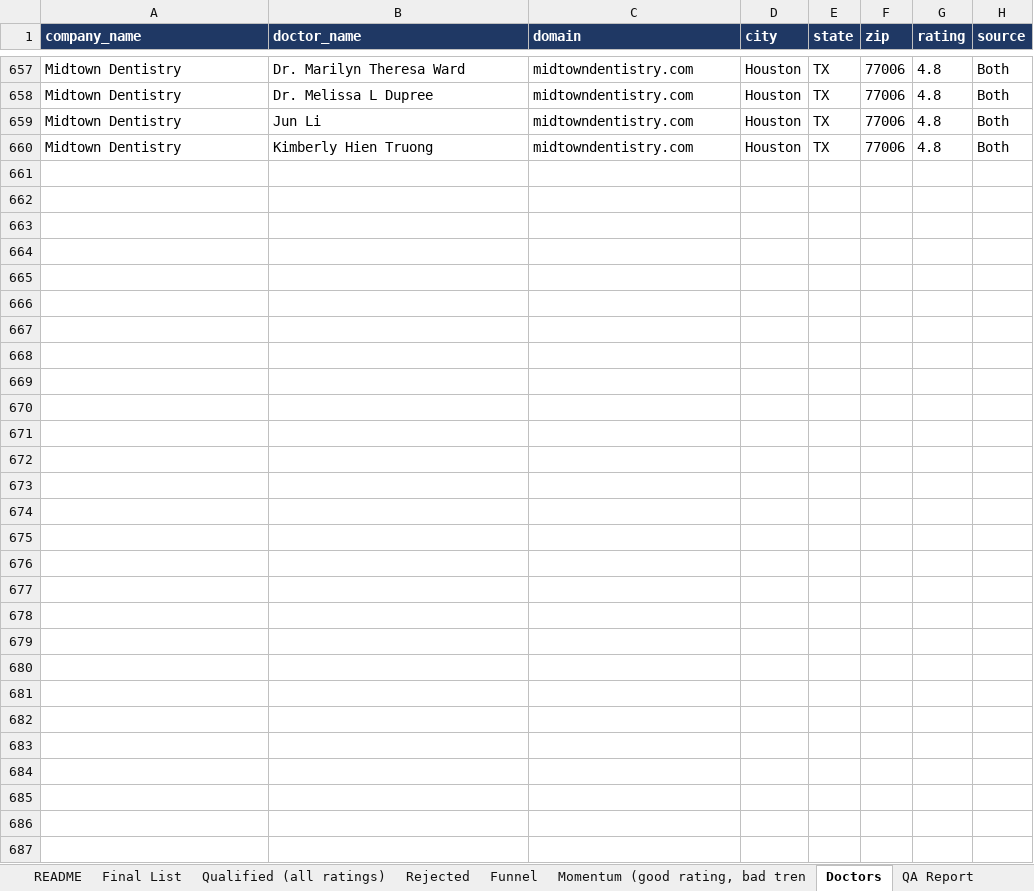
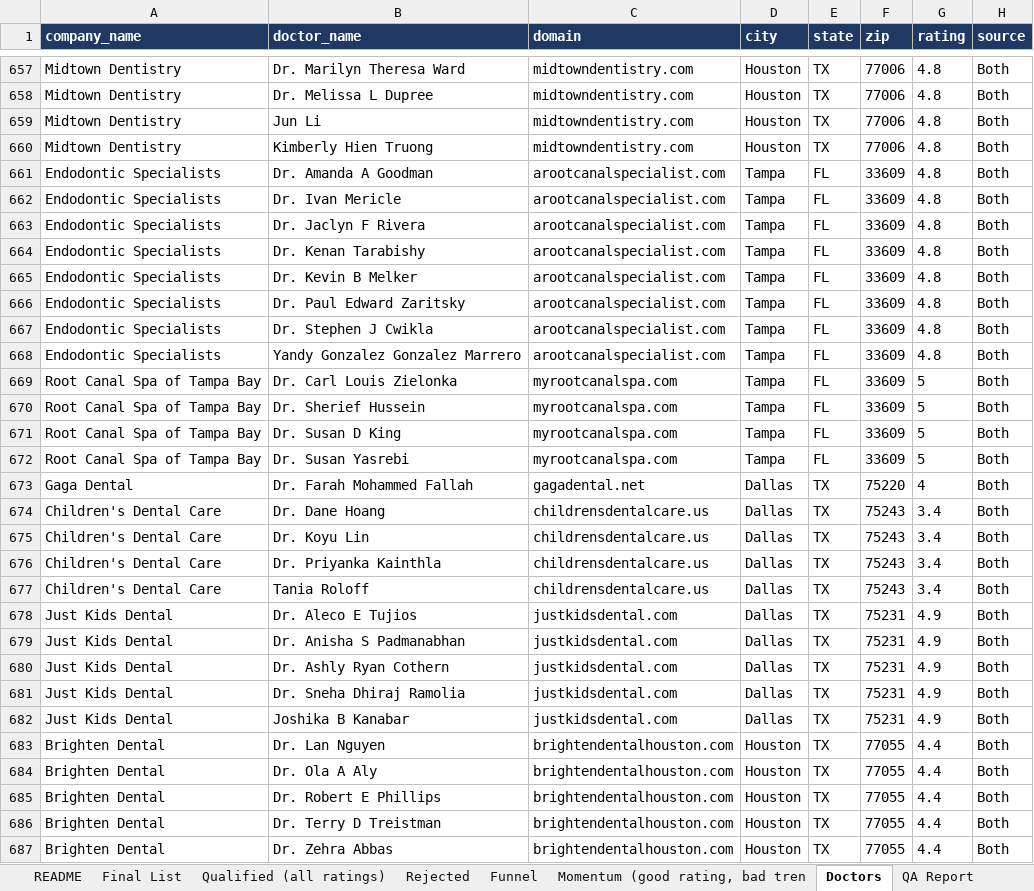
Before and after one commit to Me-Garvit/coldlabs-dental-gtm, an Excel workbook: deliverables/coldlabs_dental_list.xlsx, sheet Doctors, drawn as a sheet; only a part is shown, gaps mark what is left out; values as stored, in another font and other column widths than the file's, no borders; the diff names each change by its address in the sheet, - before the commit and + after, or states it on an @@ line.

```diff
--- a/deliverables/coldlabs_dental_list.xlsx (sheet Doctors)
+++ b/deliverables/coldlabs_dental_list.xlsx (sheet Doctors)
+row 661: Endodontic Specialists | Dr. Amanda A Goodman | arootcanalspecialist.com | Tampa | FL | 33609 | 4.8 | Both
+row 662: Endodontic Specialists | Dr. Ivan Mericle | arootcanalspecialist.com | Tampa | FL | 33609 | 4.8 | Both
+row 663: Endodontic Specialists | Dr. Jaclyn F Rivera | arootcanalspecialist.com | Tampa | FL | 33609 | 4.8 | Both
+row 664: Endodontic Specialists | Dr. Kenan Tarabishy | arootcanalspecialist.com | Tampa | FL | 33609 | 4.8 | Both
+row 665: Endodontic Specialists | Dr. Kevin B Melker | arootcanalspecialist.com | Tampa | FL | 33609 | 4.8 | Both
+row 666: Endodontic Specialists | Dr. Paul Edward Zaritsky | arootcanalspecialist.com | Tampa | FL | 33609 | 4.8 | Both
+row 667: Endodontic Specialists | Dr. Stephen J Cwikla | arootcanalspecialist.com | Tampa | FL | 33609 | 4.8 | Both
+row 668: Endodontic Specialists | Yandy Gonzalez Gonzalez Marrero | arootcanalspecialist.com | Tampa | FL | 33609 | 4.8 | Both
+row 669: Root Canal Spa of Tampa Bay | Dr. Carl Louis Zielonka | myrootcanalspa.com | Tampa | FL | 33609 | 5 | Both
+row 670: Root Canal Spa of Tampa Bay | Dr. Sherief Hussein | myrootcanalspa.com | Tampa | FL | 33609 | 5 | Both
+row 671: Root Canal Spa of Tampa Bay | Dr. Susan D King | myrootcanalspa.com | Tampa | FL | 33609 | 5 | Both
+row 672: Root Canal Spa of Tampa Bay | Dr. Susan Yasrebi | myrootcanalspa.com | Tampa | FL | 33609 | 5 | Both
+row 673: Gaga Dental | Dr. Farah Mohammed Fallah | gagadental.net | Dallas | TX | 75220 | 4 | Both
+row 674: Children's Dental Care | Dr. Dane Hoang | childrensdentalcare.us | Dallas | TX | 75243 | 3.4 | Both
+row 675: Children's Dental Care | Dr. Koyu Lin | childrensdentalcare.us | Dallas | TX | 75243 | 3.4 | Both
+row 676: Children's Dental Care | Dr. Priyanka Kainthla | childrensdentalcare.us | Dallas | TX | 75243 | 3.4 | Both
+row 677: Children's Dental Care | Tania Roloff | childrensdentalcare.us | Dallas | TX | 75243 | 3.4 | Both
+row 678: Just Kids Dental | Dr. Aleco E Tujios | justkidsdental.com | Dallas | TX | 75231 | 4.9 | Both
+row 679: Just Kids Dental | Dr. Anisha S Padmanabhan | justkidsdental.com | Dallas | TX | 75231 | 4.9 | Both
+row 680: Just Kids Dental | Dr. Ashly Ryan Cothern | justkidsdental.com | Dallas | TX | 75231 | 4.9 | Both
+row 681: Just Kids Dental | Dr. Sneha Dhiraj Ramolia | justkidsdental.com | Dallas | TX | 75231 | 4.9 | Both
+row 682: Just Kids Dental | Joshika B Kanabar | justkidsdental.com | Dallas | TX | 75231 | 4.9 | Both
+row 683: Brighten Dental | Dr. Lan Nguyen | brightendentalhouston.com | Houston | TX | 77055 | 4.4 | Both
+row 684: Brighten Dental | Dr. Ola A Aly | brightendentalhouston.com | Houston | TX | 77055 | 4.4 | Both
+row 685: Brighten Dental | Dr. Robert E Phillips | brightendentalhouston.com | Houston | TX | 77055 | 4.4 | Both
+row 686: Brighten Dental | Dr. Terry D Treistman | brightendentalhouston.com | Houston | TX | 77055 | 4.4 | Both
+row 687: Brighten Dental | Dr. Zehra Abbas | brightendentalhouston.com | Houston | TX | 77055 | 4.4 | Both
```
Also changed, not shown: sheet Momentum (good rating, bad tren, sheet Final List, sheet Rejected, sheet Qualified (all ratings), sheet Funnel, sheet README, 1 more sheet, 12 other files.
